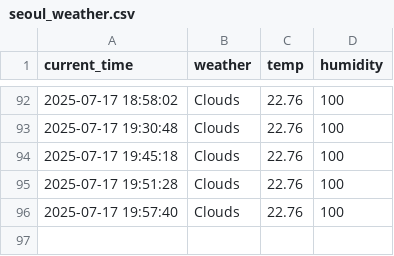
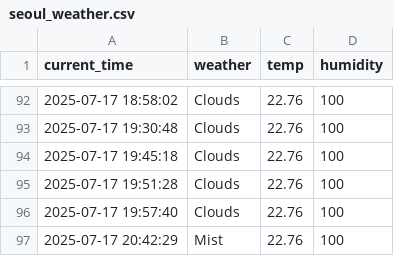
Before and after one commit to qasdszczcsq/seoul_weather_5_m, a CSV file: seoul_weather.csv, drawn as a sheet; only a part is shown, gaps mark what is left out.

```diff
--- a/seoul_weather.csv
+++ b/seoul_weather.csv
@@ -96 +96,2 @@ current_time,weather,temp,humidity
 2025-07-17 19:57:40,Clouds,22.76,100
+2025-07-17 20:42:29,Mist,22.76,100
```
